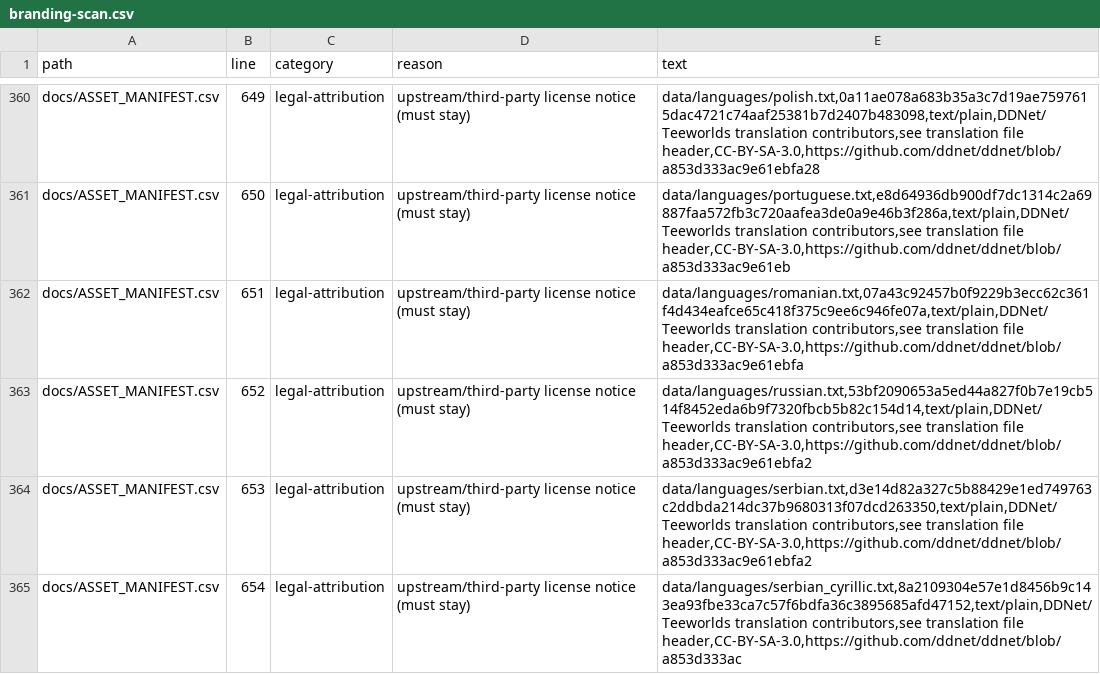
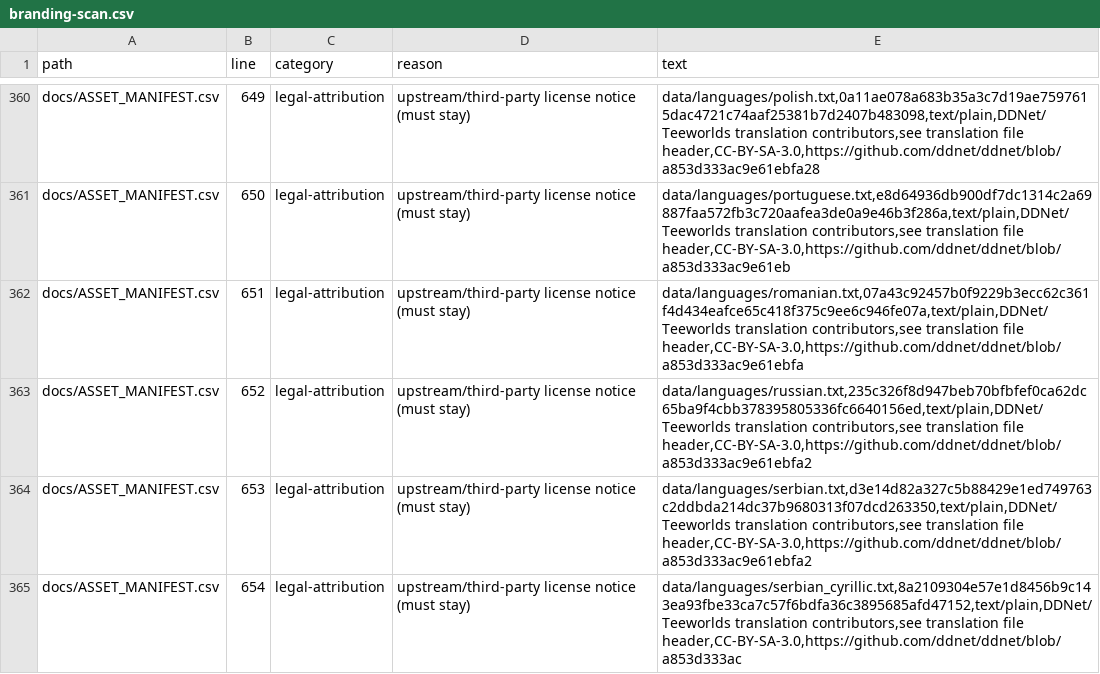
Before and after one commit to Leo88q/neon-relay, a CSV file: docs/branding-scan.csv, drawn as a sheet; only a part is shown, gaps mark what is left out.

```diff
--- a/docs/branding-scan.csv
+++ b/docs/branding-scan.csv
@@ -362,3 +362,3 @@ docs/ASSET_MANIFEST.csv,650,legal-attribution,upstream/third-party license notic
 docs/ASSET_MANIFEST.csv,651,legal-attribution,upstream/third-party license notice (must stay),"data/languages/romanian.txt,07a43c92457b0f9229b3ecc62c361f4d434eafce65c418f375c9ee6c946fe07a,text/plain,DDNet/Teeworlds translation contributors,see translation file header,CC-BY-SA-3.0,https://github.com/ddnet/ddnet/blob/a853d333ac9e61ebfa"
-docs/ASSET_MANIFEST.csv,652,legal-attribution,upstream/third-party license notice (must stay),"data/languages/russian.txt,53bf2090653a5ed44a827f0b7e19cb514f8452eda6b9f7320fbcb5b82c154d14,text/plain,DDNet/Teeworlds translation contributors,see translation file header,CC-BY-SA-3.0,https://github.com/ddnet/ddnet/blob/a853d333ac9e61ebfa2"
+docs/ASSET_MANIFEST.csv,652,legal-attribution,upstream/third-party license notice (must stay),"data/languages/russian.txt,235c326f8d947beb70bfbfef0ca62dc65ba9f4cbb378395805336fc6640156ed,text/plain,DDNet/Teeworlds translation contributors,see translation file header,CC-BY-SA-3.0,https://github.com/ddnet/ddnet/blob/a853d333ac9e61ebfa2"
 docs/ASSET_MANIFEST.csv,653,legal-attribution,upstream/third-party license notice (must stay),"data/languages/serbian.txt,d3e14d82a327c5b88429e1ed749763c2ddbda214dc37b9680313f07dcd263350,text/plain,DDNet/Teeworlds translation contributors,see translation file header,CC-BY-SA-3.0,https://github.com/ddnet/ddnet/blob/a853d333ac9e61ebfa2"
```
Also changed, not shown: docs/ASSET_MANIFEST.csv, 5 other files.
